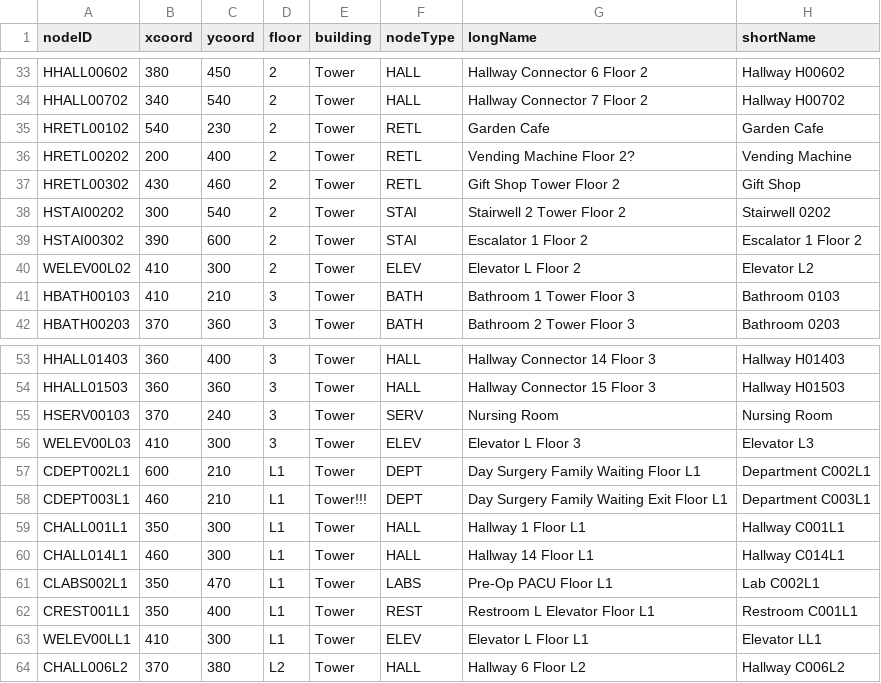
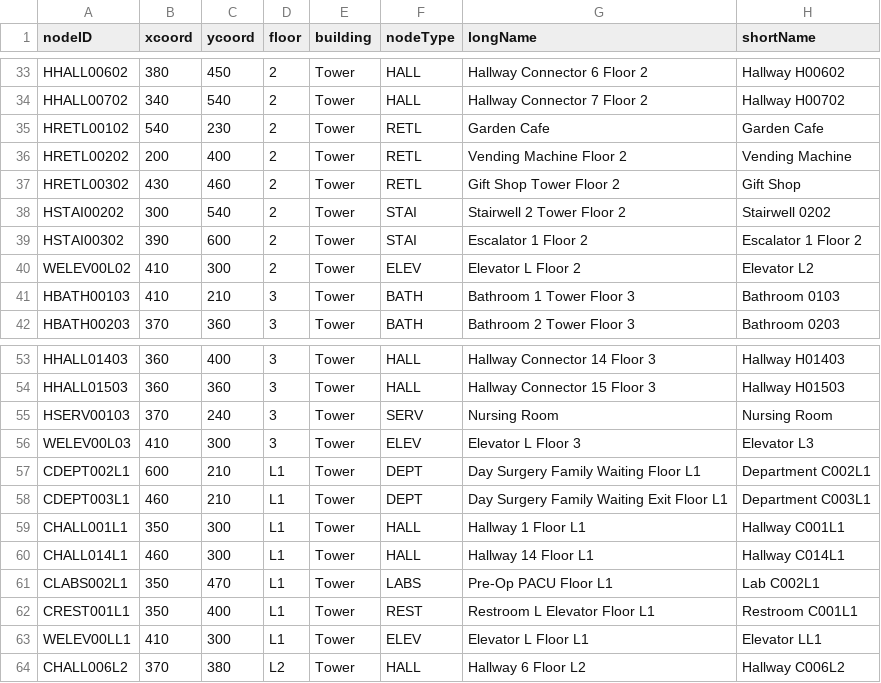
Before and after one commit to nadavk2002/CS3733-D22-Team-X-Prototype-1, a CSV file: TowerLocationsX.csv, drawn as a sheet; only a part is shown, gaps mark what is left out.

```diff
--- a/TowerLocationsX.csv
+++ b/TowerLocationsX.csv
@@ -35,3 +35,3 @@ HHALL00702,340,540,2,Tower,HALL,Hallway Connector 7 Floor 2,Hallway H00702
 HRETL00102,540,230,2,Tower,RETL,Garden Cafe,Garden Cafe
-HRETL00202,200,400,2,Tower,RETL,Vending Machine Floor 2?,Vending Machine
+HRETL00202,200,400,2,Tower,RETL,Vending Machine Floor 2,Vending Machine
 HRETL00302,430,460,2,Tower,RETL,Gift Shop Tower Floor 2,Gift Shop
@@ -57,3 +57,3 @@ WELEV00L03,410,300,3,Tower,ELEV,Elevator L Floor 3,Elevator L3
 CDEPT002L1,600,210,L1,Tower,DEPT,Day Surgery Family Waiting Floor L1,Department C002L1
-CDEPT003L1,460,210,L1,Tower!!!,DEPT,Day Surgery Family Waiting Exit Floor L1,Department C003L1
+CDEPT003L1,460,210,L1,Tower,DEPT,Day Surgery Family Waiting Exit Floor L1,Department C003L1
 CHALL001L1,350,300,L1,Tower,HALL,Hallway 1 Floor L1,Hallway C001L1
```
Also changed, not shown: MedEquipReq.csv, MedicalEquipmentUnits.csv, 2 other files.
